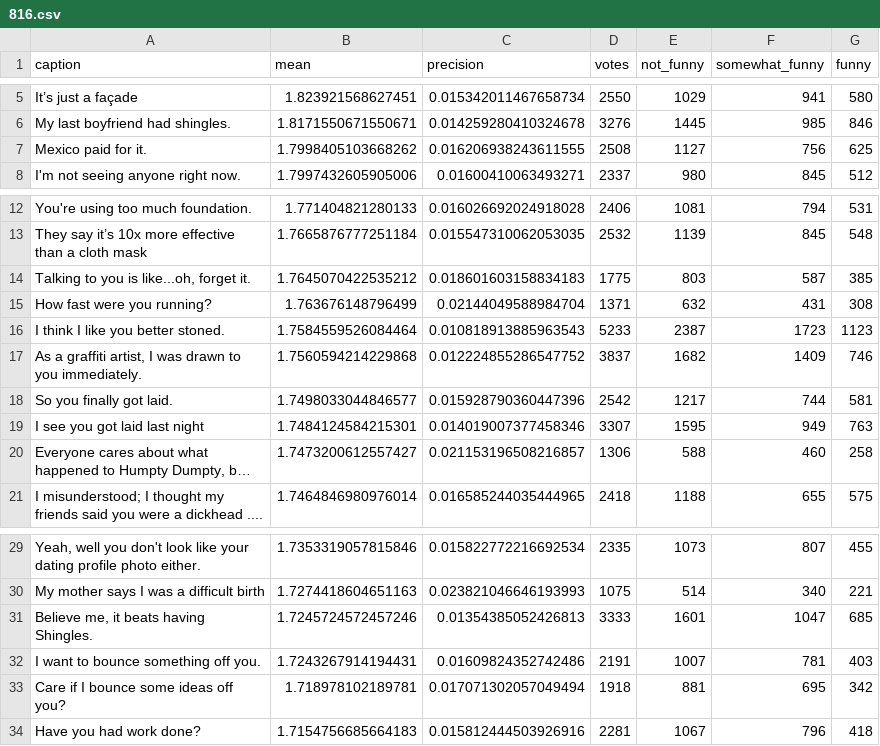
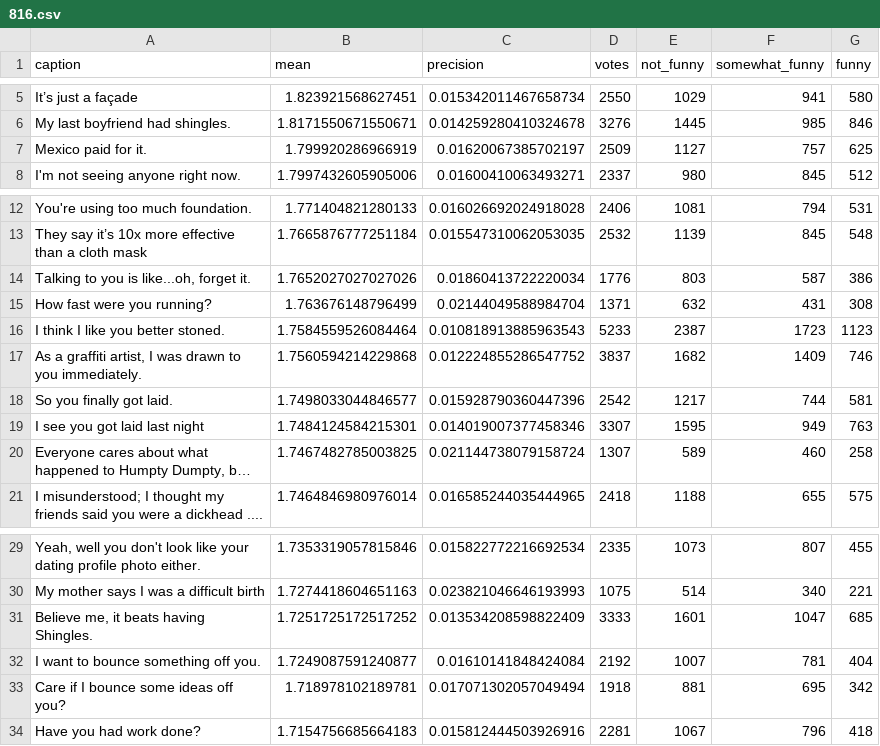
Before and after one commit to nextml/caption-contest-data, a CSV file: summaries/816.csv, drawn as a sheet; only a part is shown, gaps mark what is left out; long unchanged cells end in …; the diff names each change by its address in the sheet, - before the commit and + after, or states it on an @@ line.

```diff
--- a/summaries/816.csv
+++ b/summaries/816.csv
-B7 (mean): 1.7998405103668262
+B7 (mean): 1.799920286966919
-C7 (precision): 0.016206938243611555
+C7 (precision): 0.01620067385702197
-D7 (votes): 2508
+D7 (votes): 2509
-F7 (somewhat_funny): 756
+F7 (somewhat_funny): 757
-B14 (mean): 1.7645070422535212
+B14 (mean): 1.7652027027027026
-C14 (precision): 0.018601603158834183
+C14 (precision): 0.01860413722220034
-D14 (votes): 1775
+D14 (votes): 1776
-G14 (funny): 385
+G14 (funny): 386
-B20 (mean): 1.7473200612557427
+B20 (mean): 1.7467482785003825
-C20 (precision): 0.021153196508216857
+C20 (precision): 0.021144738079158724
-D20 (votes): 1306
+D20 (votes): 1307
-E20 (not_funny): 588
+E20 (not_funny): 589
-B31 (mean): 1.7245724572457246
+B31 (mean): 1.7251725172517252
-C31 (precision): 0.01354385052426813
+C31 (precision): 0.013534208598822409
-B32 (mean): 1.7243267914194431
+B32 (mean): 1.7249087591240877
-C32 (precision): 0.01609824352742486
+C32 (precision): 0.01610141848424084
-D32 (votes): 2191
+D32 (votes): 2192
-G32 (funny): 403
+G32 (funny): 404
```
Also changed, not shown: summaries/817.csv, 7 other files.
